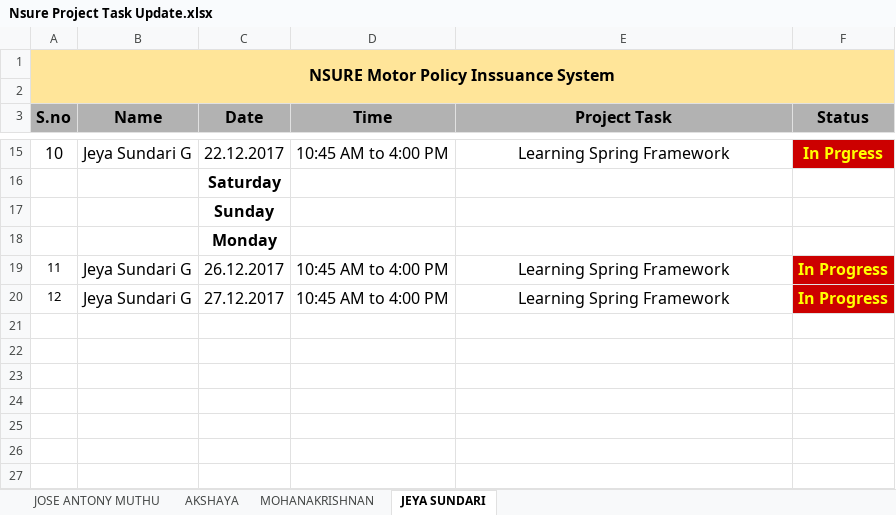
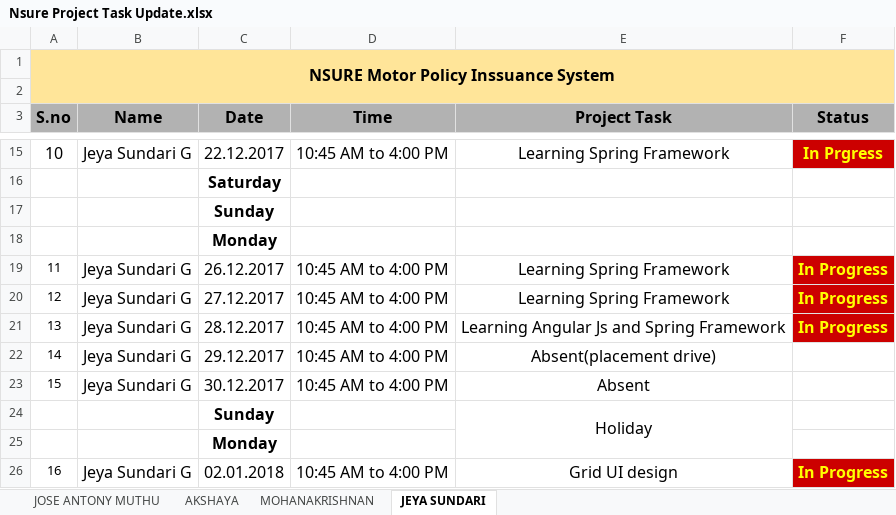
Before and after one commit to mohanakrishnans/Nsure-Motor-Policy-Issuance-System, an Excel workbook: Nsure Project Task Update.xlsx, sheet JEYA SUNDARI, drawn as a sheet; only a part is shown, gaps mark what is left out; values as stored, in another font and other column widths than the file's, no borders; charts and pictures and conditional formats not drawn; the diff names each change by its address in the sheet, - before the commit and + after, or states it on an @@ line.

```diff
--- a/Nsure Project Task Update.xlsx (sheet JEYA SUNDARI)
+++ b/Nsure Project Task Update.xlsx (sheet JEYA SUNDARI)
+row 21: 13 | Jeya Sundari G | 28.12.2017 | 10:45 AM to 4:00 PM | Learning Angular Js and Spring Framework | In Progress
+row 22: 14 | Jeya Sundari G | 29.12.2017 | 10:45 AM to 4:00 PM | Absent(placement drive)
+row 23: 15 | Jeya Sundari G | 30.12.2017 | 10:45 AM to 4:00 PM | Absent
+row 24:  |  | Sunday |  | Holiday
+row 25:  |  | Monday
+row 26: 16 | Jeya Sundari G | 02.01.2018 | 10:45 AM to 4:00 PM | Grid UI design | In Progress
```
Also changed, not shown: sheet JOSE ANTONY MUTHU, sheet MOHANAKRISHNAN, sheet AKSHAYA, charts or pictures.
